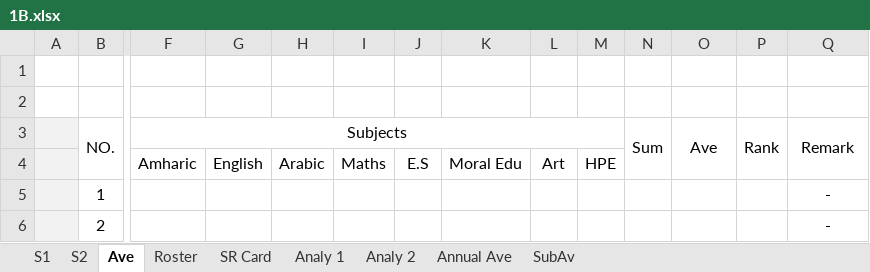
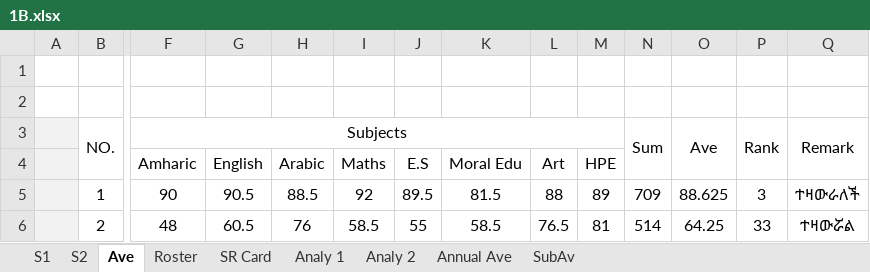
Before and after one commit to eloscod/selam-bot, an Excel workbook: data/1B.xlsx, sheet Ave, drawn as a sheet; only a part is shown, gaps mark what is left out; values as stored, in another font and other column widths than the file's, no borders; conditional formats not drawn; the diff covers the shown part only; the diff names each change by its address in the sheet, - before the commit and + after, or states it on an @@ line.

```diff
--- a/data/1B.xlsx (sheet Ave)
+++ b/data/1B.xlsx (sheet Ave)
-F5: (empty)
+F5: 90
-G5: (empty)
+G5: 90.5
-H5: (empty)
+H5: 88.5
-I5: (empty)
+I5: 92
-J5: (empty)
+J5: 89.5
-K5: (empty)
+K5: 81.5
-L5: (empty)
+L5: 88
-M5: (empty)
+M5: 89
-N5: (empty)
+N5: 709
-O5: (empty)
+O5: 88.625
-P5: (empty)
+P5: 3
-Q5: -
+Q5: ተዛውራለች
-F6: (empty)
+F6: 48
-G6: (empty)
+G6: 60.5
-H6: (empty)
+H6: 76
-I6: (empty)
+I6: 58.5
-J6: (empty)
+J6: 55
-K6: (empty)
+K6: 58.5
-L6: (empty)
+L6: 76.5
-M6: (empty)
+M6: 81
-N6: (empty)
+N6: 514
-O6: (empty)
+O6: 64.25
-P6: (empty)
+P6: 33
-Q6: -
+Q6: ተዛውሯል
```
Also changed, not shown: 564 edited cells elsewhere in this sheet, sheet SR Card, sheet Roster, sheet S2, sheet Analy 2, sheet Annual Ave, sheet SubAv, hidden cells, data/1C.xlsx, data/2A.xlsx, 15 other files.
